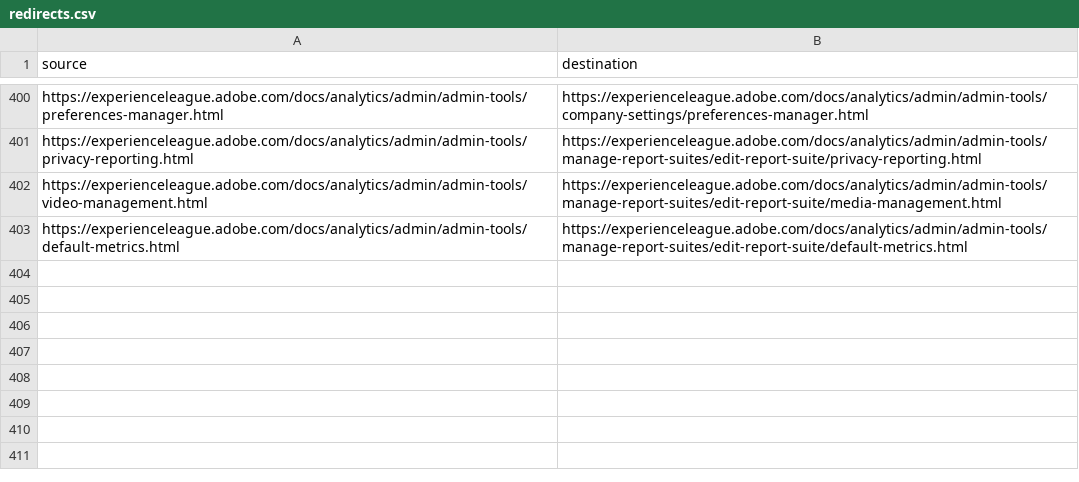
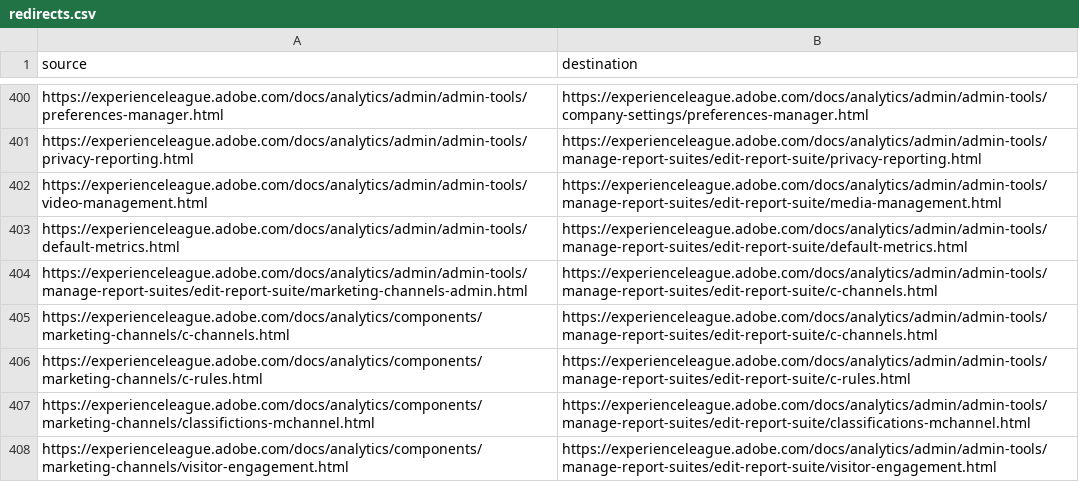
Before and after one commit to AdobeDocs/analytics.nl-NL, a CSV file: redirects.csv, drawn as a sheet; only a part is shown, gaps mark what is left out.

```diff
--- a/redirects.csv
+++ b/redirects.csv
@@ -403 +403,6 @@ https://experienceleague.adobe.com/docs/analytics/admin/admin-tools/video-manage
 https://experienceleague.adobe.com/docs/analytics/admin/admin-tools/default-metrics.html,https://experienceleague.adobe.com/docs/analytics/admin/admin-tools/manage-report-suites/edit-report-suite/default-metrics.html
+https://experienceleague.adobe.com/docs/analytics/admin/admin-tools/manage-report-suites/edit-report-suite/marketing-channels-admin.html,https://experienceleague.adobe.com/docs/analytics/admin/admin-tools/manage-report-suites/edit-report-suite/c-channels.html
+https://experienceleague.adobe.com/docs/analytics/components/marketing-channels/c-channels.html,https://experienceleague.adobe.com/docs/analytics/admin/admin-tools/manage-report-suites/edit-report-suite/c-channels.html
+https://experienceleague.adobe.com/docs/analytics/components/marketing-channels/c-rules.html,https://experienceleague.adobe.com/docs/analytics/admin/admin-tools/manage-report-suites/edit-report-suite/c-rules.html
+https://experienceleague.adobe.com/docs/analytics/components/marketing-channels/classifictions-mchannel.html,https://experienceleague.adobe.com/docs/analytics/admin/admin-tools/manage-report-suites/edit-report-suite/classifications-mchannel.html
+https://experienceleague.adobe.com/docs/analytics/components/marketing-channels/visitor-engagement.html,https://experienceleague.adobe.com/docs/analytics/admin/admin-tools/manage-report-suites/edit-report-suite/visitor-engagement.html
```
Also changed, not shown: 14 other files.
